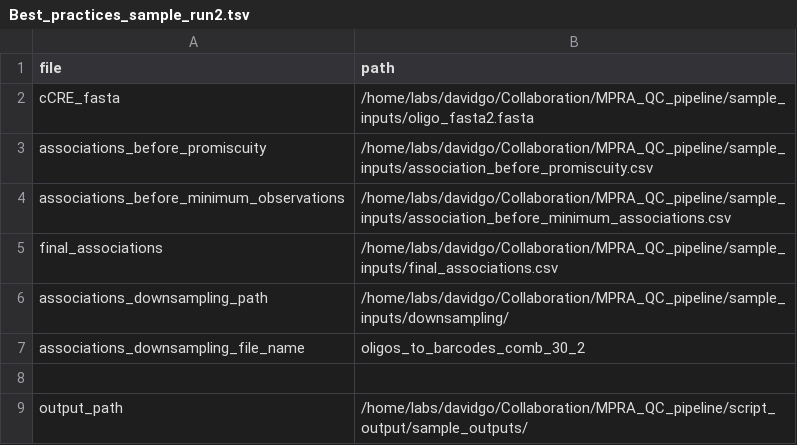
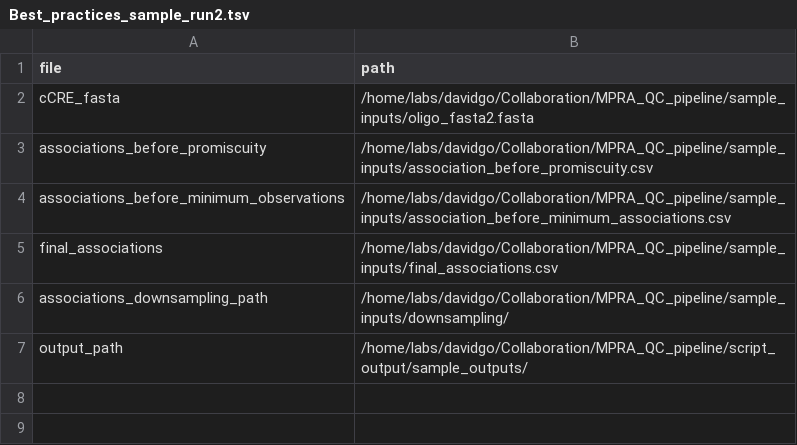
Before and after one commit to visze/MPRA_QC_analysis, a TSV file: input/Best_practices_sample_run2.tsv, drawn as a sheet.

Commit message:
Update Best_practices_sample_run2.tsv
Removed the downsampling file line

```diff
--- a/input/Best_practices_sample_run2.tsv
+++ b/input/Best_practices_sample_run2.tsv
@@ -6,4 +6,2 @@ final_associations	/home/labs/davidgo/Collaboration/MPRA_QC_pipeline/sample_inpu
 associations_downsampling_path	/home/labs/davidgo/Collaboration/MPRA_QC_pipeline/sample_inputs/downsampling/
-associations_downsampling_file_name	oligos_to_barcodes_comb_30_2
-
 output_path	/home/labs/davidgo/Collaboration/MPRA_QC_pipeline/script_output/sample_outputs/
```
